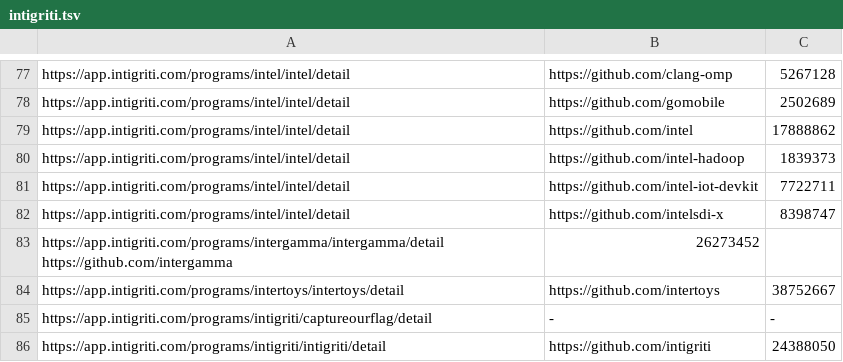
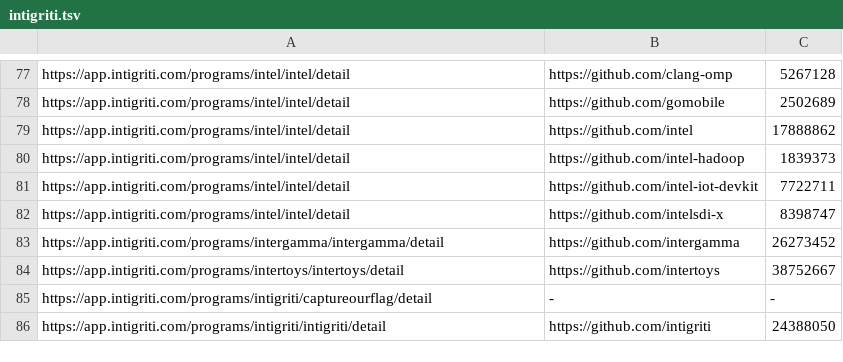
Before and after one commit to nikitastupin/orgs-data, a TSV file: orgs-data/intigriti.tsv, drawn as a sheet; only a part is shown, gaps mark what is left out.

Commit message:
fix intigriti.tsv

```diff
--- a/orgs-data/intigriti.tsv
+++ b/orgs-data/intigriti.tsv
@@ -82,3 +82,3 @@ https://app.intigriti.com/programs/intel/intel/detail	https://github.com/intel-i
 https://app.intigriti.com/programs/intel/intel/detail	https://github.com/intelsdi-x	8398747
-https://app.intigriti.com/programs/intergamma/intergamma/detail https://github.com/intergamma	26273452
+https://app.intigriti.com/programs/intergamma/intergamma/detail	https://github.com/intergamma	26273452
 https://app.intigriti.com/programs/intertoys/intertoys/detail	https://github.com/intertoys	38752667
```
